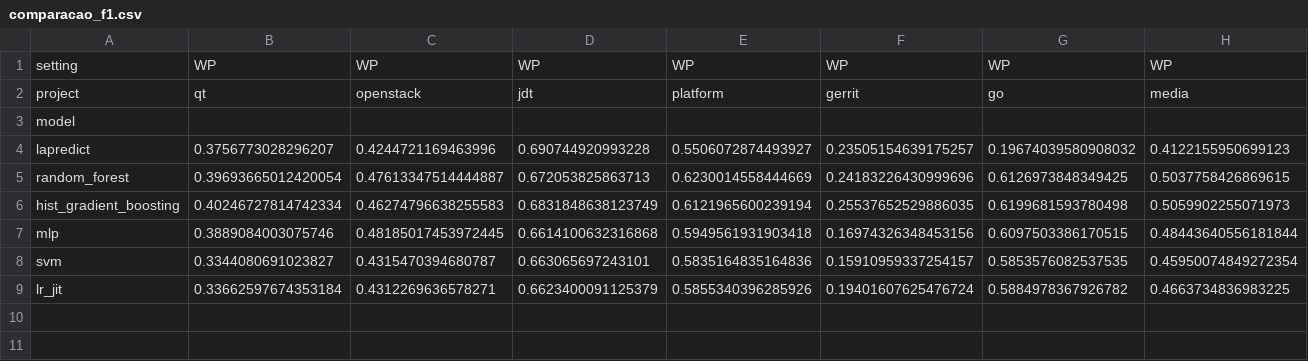
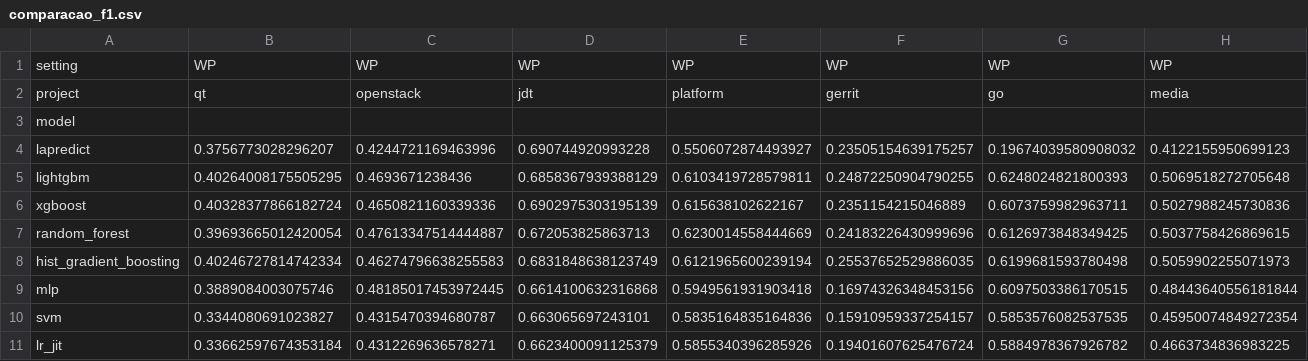
Before and after one commit to alana-britoc/Projeto-IA, a CSV file: results/metrics/comparacao_f1.csv, drawn as a sheet; only a part is shown; rows hold the shown columns only; the diff names each change by its address in the sheet, - before the commit and + after, or states it on an @@ line.

```diff
--- a/results/metrics/comparacao_f1.csv
+++ b/results/metrics/comparacao_f1.csv
+row 5: lightgbm | 0.40264008175505295 | 0.4693671238436 | 0.6858367939388129 | 0.6103419728579811 | 0.24872250904790255 | 0.6248024821800393 | 0.5069518272705648
+row 6: xgboost | 0.40328377866182724 | 0.4650821160339336 | 0.6902975303195139 | 0.615638102622167 | 0.2351154215046889 | 0.6073759982963711 | 0.5027988245730836
```
Also changed, not shown: results/metrics/comparacao_auc.csv, results/metrics/comparacao_mcc.csv, 8 other files.
